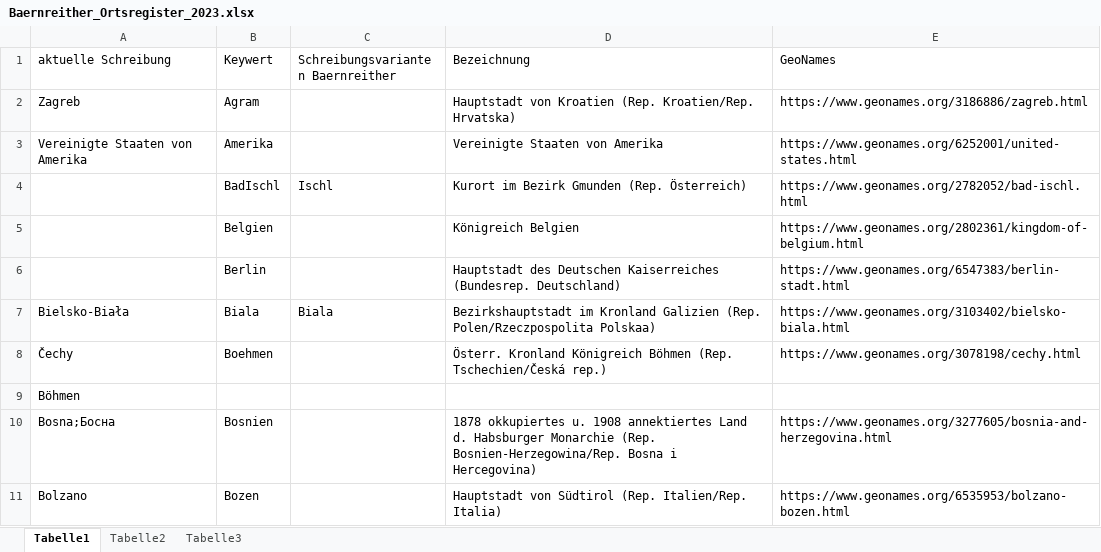
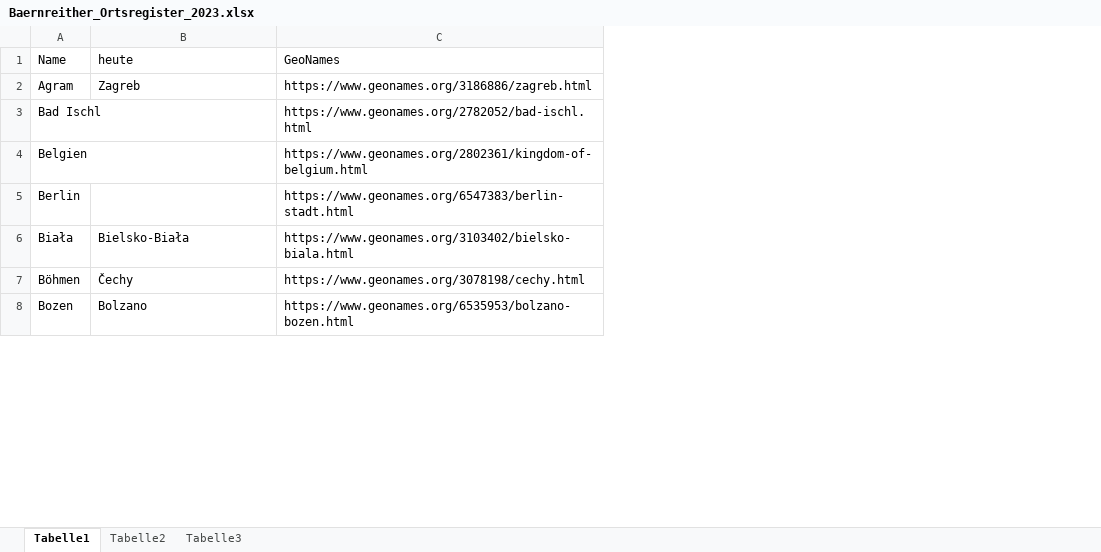
Before and after one commit to KfNGOe/baernreither-app, an Excel workbook: data/xlsx/Baernreither_Ortsregister_2023.xlsx, sheet Tabelle1, drawn as a sheet; only a part is shown; values as stored, in another font and other column widths than the file's, no cell formats; table styles not drawn; removed rows and columns are numbered as before the commit, all else as after; the diff covers the shown part only; the diff names each change by its address in the sheet, - before the commit and + after, or states it on an @@ line.

Commit message:
update

```diff
--- a/data/xlsx/Baernreither_Ortsregister_2023.xlsx (sheet Tabelle1)
+++ b/data/xlsx/Baernreither_Ortsregister_2023.xlsx (sheet Tabelle1)
+column A (Name), rows 2-8: Agram | Bad Ischl | Belgien | Berlin | Biała | Böhmen | Bozen
-column B (Keywert), row 2: Agram; rows 4-8: BadIschl | Belgien | Berlin | Biala | Boehmen; row 11: Bozen
-column C, row 1: Schreibungsvarianten Baernreither; rows 4-7: Ischl |  |  | Biala
-column D (Bezeichnung), row 2: Hauptstadt von Kroatien (Rep. Kroatien/Rep. Hrvatska); rows 4-8: Kurort im Bezirk Gmunden (Rep. Österreich) | Königreich Belgien | Hauptstadt des Deutschen Kaiserreiches (Bundesrep. Deutschland) | Bezirkshauptstadt im Kronland Galizien (Rep. Polen/Rzeczpospolita Polskaa) | Österr. Kronland Königreich Böhmen (Rep. Tschechien/Česká rep.); row 11: Hauptstadt von Südtirol (Rep. Italien/Rep. Italia)
-B1: aktuelle Schreibung
+B1: heute
-row 3: Vereinigte Staaten von Amerika | Amerika |  | Vereinigte Staaten von Amerika | https://www.geonames.org/6252001/united-states.html
-row 9: Böhmen
-row 10: Bosna;Босна | Bosnien |  | 1878 okkupiertes u. 1908 annektiertes Land d. Habsburger Monarchie (Rep. Bosnien-Herzegowina/Rep. Bosna i Hercegovina) | https://www.geonames.org/3277605/bosnia-and-herzegovina.html
```
Also changed, not shown: 5 added rows, 4 removed rows, 3 moved rows and 29 edited cells elsewhere in this sheet, cell formats.
